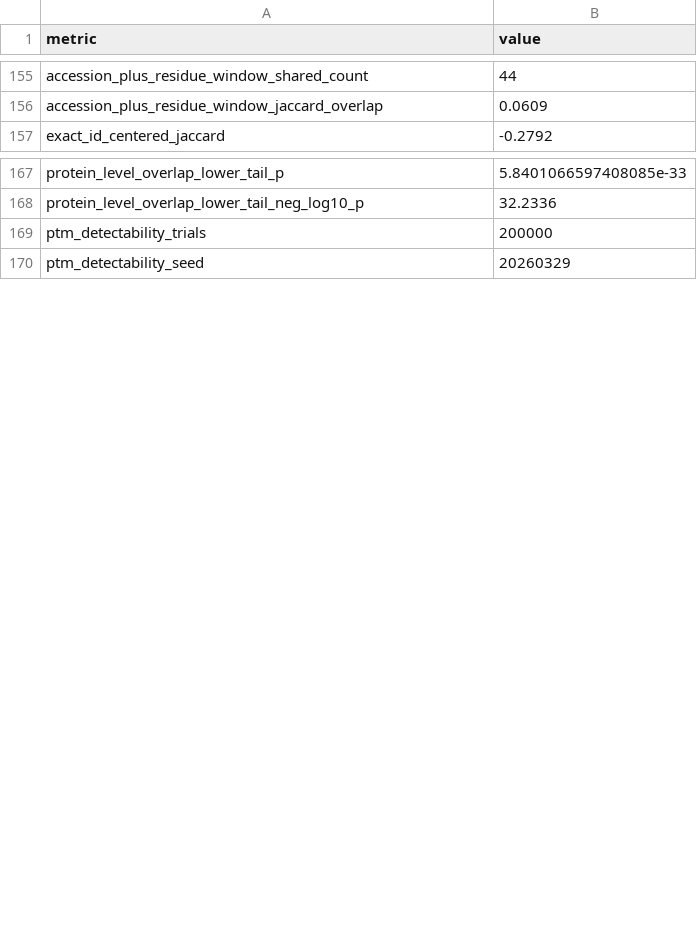
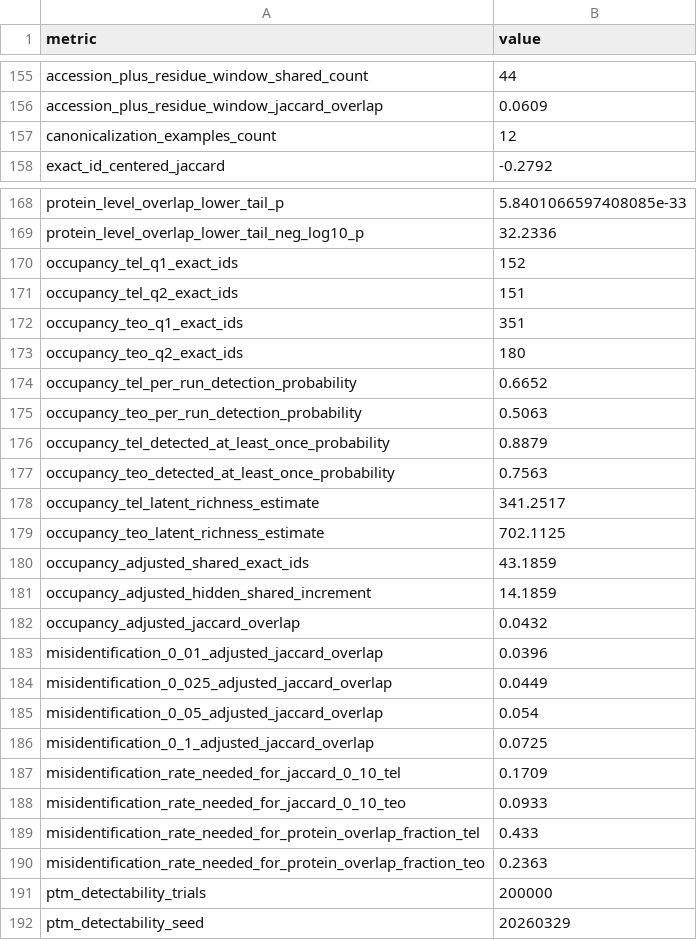
Before and after one commit to felizvida/cruisecontrol, a CSV file: examples/codex-zebrafish-brain-paper-14rounds/results/region_summary.csv, drawn as a sheet; only a part is shown, gaps mark what is left out.

Commit message:
Revise zebrafish paper after external review

```diff
--- a/examples/codex-zebrafish-brain-paper-14rounds/results/region_summary.csv
+++ b/examples/codex-zebrafish-brain-paper-14rounds/results/region_summary.csv
@@ -156,2 +156,3 @@ accession_plus_residue_window_shared_count,44
 accession_plus_residue_window_jaccard_overlap,0.0609
+canonicalization_examples_count,12
 exact_id_centered_jaccard,-0.2792
@@ -168,2 +169,23 @@ protein_level_overlap_lower_tail_p,5.8401066597408085e-33
 protein_level_overlap_lower_tail_neg_log10_p,32.2336
+occupancy_tel_q1_exact_ids,152
+occupancy_tel_q2_exact_ids,151
+occupancy_teo_q1_exact_ids,351
+occupancy_teo_q2_exact_ids,180
+occupancy_tel_per_run_detection_probability,0.6652
+occupancy_teo_per_run_detection_probability,0.5063
+occupancy_tel_detected_at_least_once_probability,0.8879
+occupancy_teo_detected_at_least_once_probability,0.7563
+occupancy_tel_latent_richness_estimate,341.2517
+occupancy_teo_latent_richness_estimate,702.1125
+occupancy_adjusted_shared_exact_ids,43.1859
+occupancy_adjusted_hidden_shared_increment,14.1859
+occupancy_adjusted_jaccard_overlap,0.0432
+misidentification_0_01_adjusted_jaccard_overlap,0.0396
+misidentification_0_025_adjusted_jaccard_overlap,0.0449
+misidentification_0_05_adjusted_jaccard_overlap,0.054
+misidentification_0_1_adjusted_jaccard_overlap,0.0725
+misidentification_rate_needed_for_jaccard_0_10_tel,0.1709
+misidentification_rate_needed_for_jaccard_0_10_teo,0.0933
+misidentification_rate_needed_for_protein_overlap_fraction_tel,0.433
+misidentification_rate_needed_for_protein_overlap_fraction_teo,0.2363
 ptm_detectability_trials,200000
```
Also changed, not shown: 56 other files.
